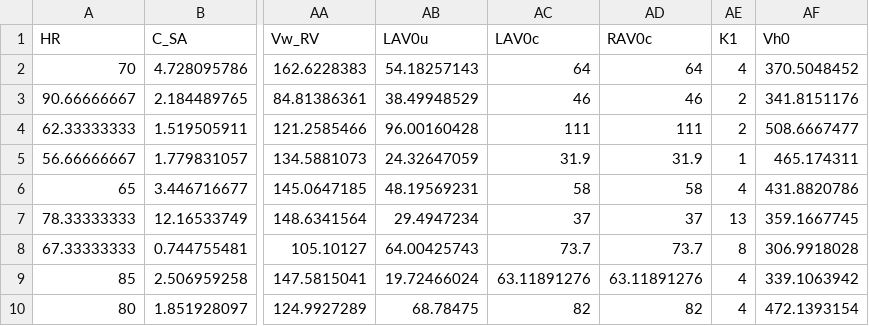
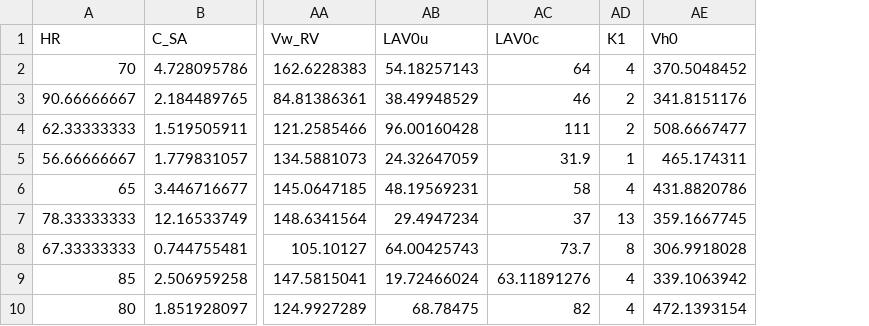
Before and after one commit to whl0809/Digital-twin-augmentation, a CSV file: input_VAE_modified.csv, drawn as a sheet; only a part is shown, gaps mark what is left out; the diff names each change by its address in the sheet, - before the commit and + after, or states it on an @@ line.

```diff
--- a/input_VAE_modified.csv
+++ b/input_VAE_modified.csv
-column AD (RAV0c), rows 2-10: 64 | 46 | 111 | 31.9 | 58 | 37 | 73.7 | 63.11891276 | 82
```
Also changed, not shown: generated_fake_data.csv, 1 other file.
